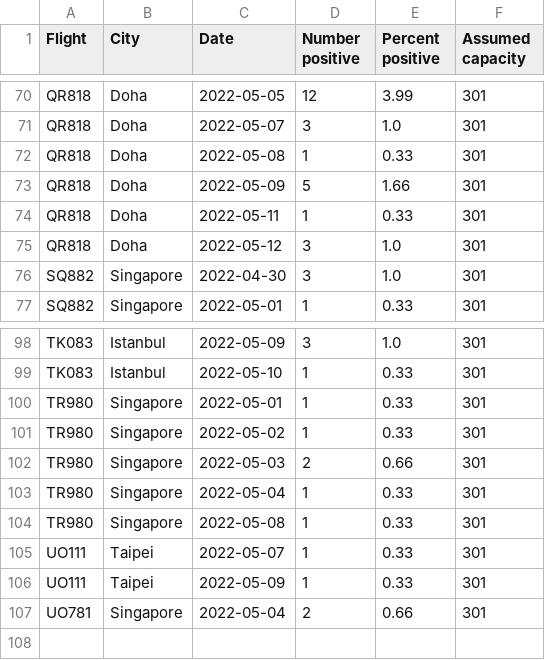
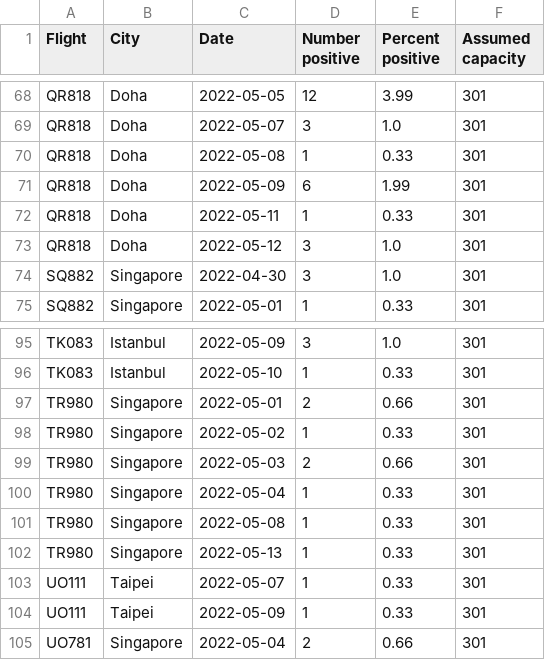
Before and after one commit to adisbladis/hk-flight-data, a CSV file: flights.csv, drawn as a sheet; only a part is shown, gaps mark what is left out; the diff covers the shown part only.

```diff
--- a/flights.csv
+++ b/flights.csv
@@ -72,3 +70,3 @@ QR818,Doha,2022-05-07,3,1.0,301
 QR818,Doha,2022-05-08,1,0.33,301
-QR818,Doha,2022-05-09,5,1.66,301
+QR818,Doha,2022-05-09,6,1.99,301
 QR818,Doha,2022-05-11,1,0.33,301
@@ -99,3 +96,3 @@ TK083,Istanbul,2022-05-09,3,1.0,301
 TK083,Istanbul,2022-05-10,1,0.33,301
-TR980,Singapore,2022-05-01,1,0.33,301
+TR980,Singapore,2022-05-01,2,0.66,301
 TR980,Singapore,2022-05-02,1,0.33,301
@@ -104,2 +101,3 @@ TR980,Singapore,2022-05-04,1,0.33,301
 TR980,Singapore,2022-05-08,1,0.33,301
+TR980,Singapore,2022-05-13,1,0.33,301
 UO111,Taipei,2022-05-07,1,0.33,301
```
Also changed, not shown: 6 added rows, 9 removed rows and 21 edited cells elsewhere in this file, 1 other file.
